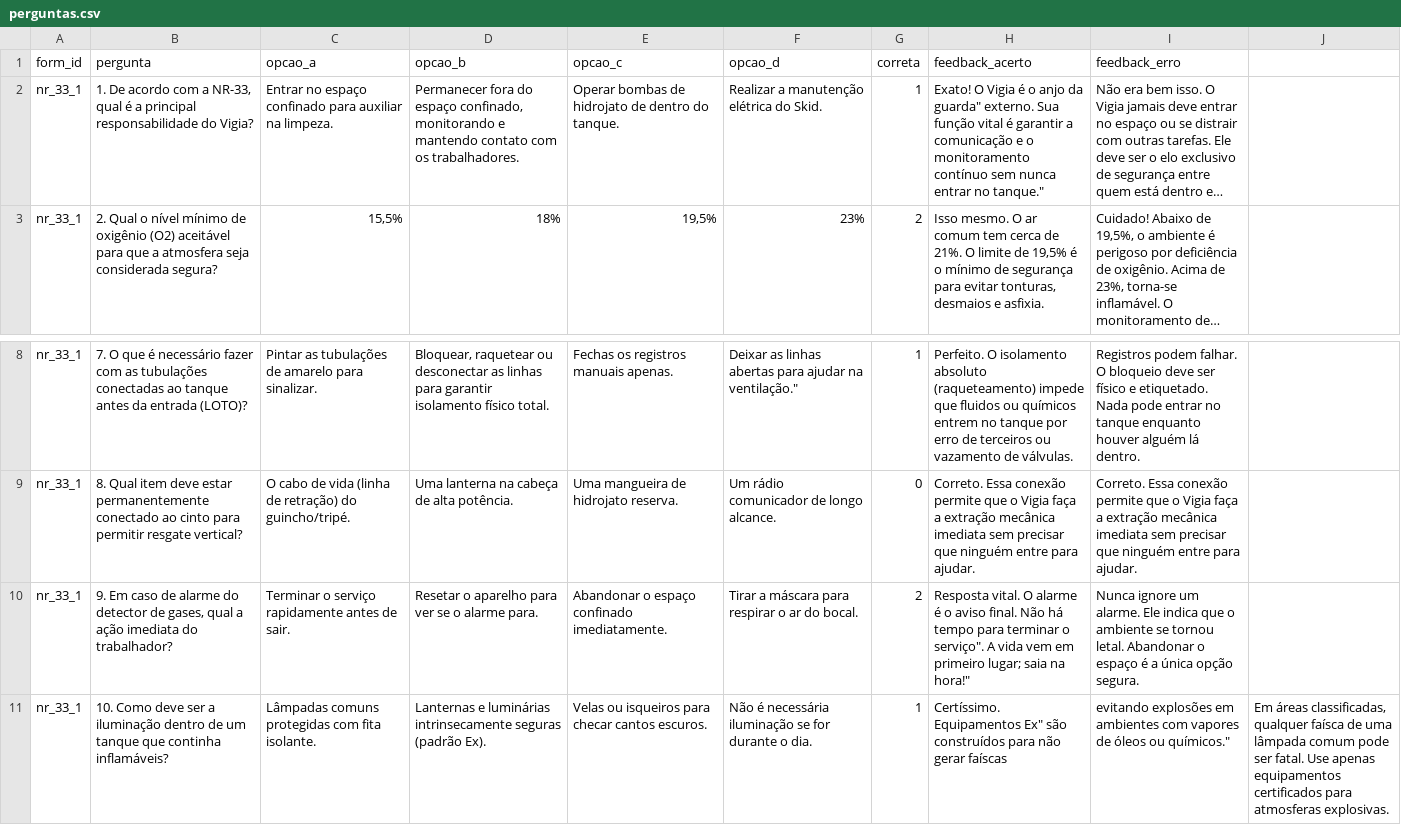
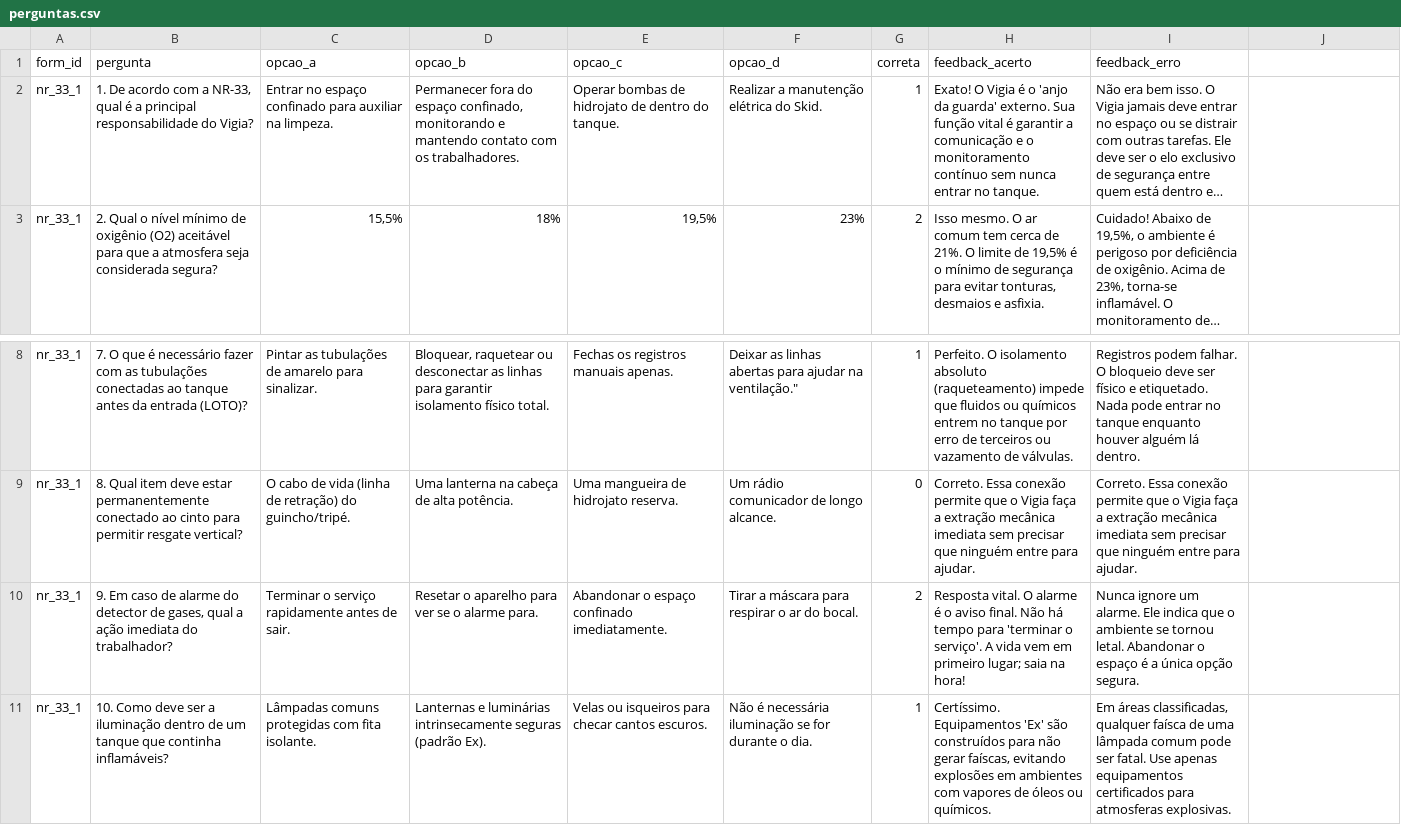
Before and after one commit to pedromendesfiltrovali/quiz_qualidade, a CSV file: perguntas.csv, drawn as a sheet; only a part is shown, gaps mark what is left out; long unchanged cells end in …; the diff names each change by its address in the sheet, - before the commit and + after, or states it on an @@ line.

Commit message:
Update perguntas.csv

```diff
--- a/perguntas.csv
+++ b/perguntas.csv
-H2 (feedback_acerto): …é o anjo da guarda" externo. Sua função vital é garantir a comunicação e o monitoramento contínuo sem nunca entrar no tanque."
+H2 (feedback_acerto): …é o 'anjo da guarda' externo. Sua função vital é garantir a comunicação e o monitoramento contínuo sem nunca entrar no tanque.
-H10 (feedback_acerto): …tempo para terminar o serviço". A vida vem em primeiro lugar; saia na hora!"
+H10 (feedback_acerto): …tempo para 'terminar o serviço'. A vida vem em primeiro lugar; saia na hora!
-H11 (feedback_acerto): Certíssimo. Equipamentos Ex" são construídos para não gerar faíscas
+H11 (feedback_acerto): Certíssimo. Equipamentos 'Ex' são construídos para não gerar faíscas, evitando explosões em ambientes com vapores de óleos ou químicos.
-I11 (feedback_erro): evitando explosões em ambientes com vapores de óleos ou químicos."
+I11 (feedback_erro): Em áreas classificadas, qualquer faísca de uma lâmpada comum pode ser fatal. Use apenas equipamentos certificados para atmosferas explosivas.
-J11: Em áreas classificadas, qualquer faísca de uma lâmpada comum pode ser fatal. Use apenas equipamentos certificados para atmosferas explosivas.
+J11: (empty)
```
